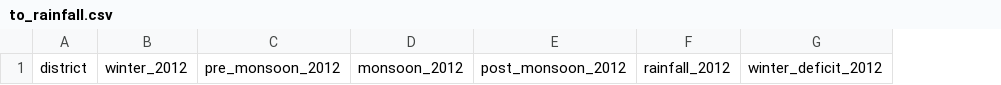
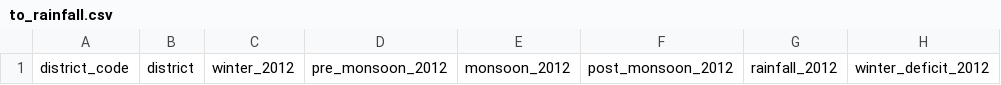
Before and after one commit to heyProto/ProtoGraph.CMS, a CSV file: public/csv_templates/to_rainfall.csv, drawn as a sheet; only a part is shown; the diff names each change by its address in the sheet, - before the commit and + after, or states it on an @@ line.

Commit message:
Adds district code to headers

```diff
--- a/public/csv_templates/to_rainfall.csv
+++ b/public/csv_templates/to_rainfall.csv
+column A, row 1: district_code
```
Also changed, not shown: 2 other files.
